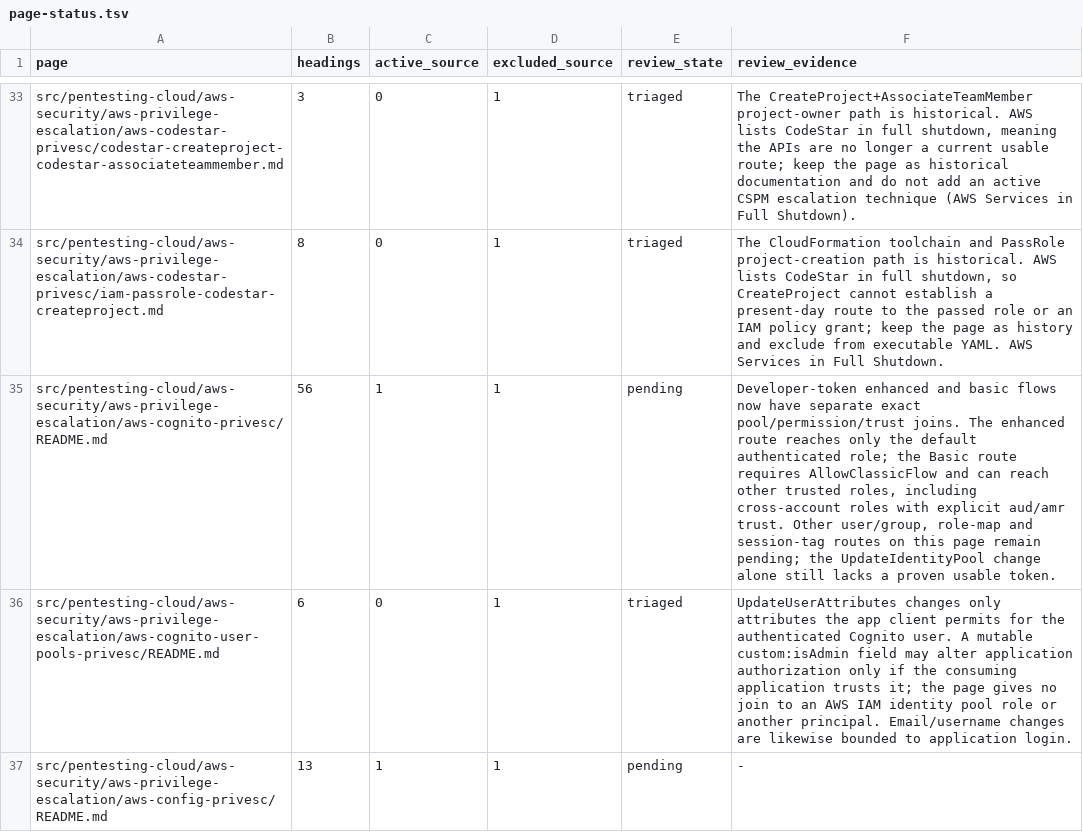
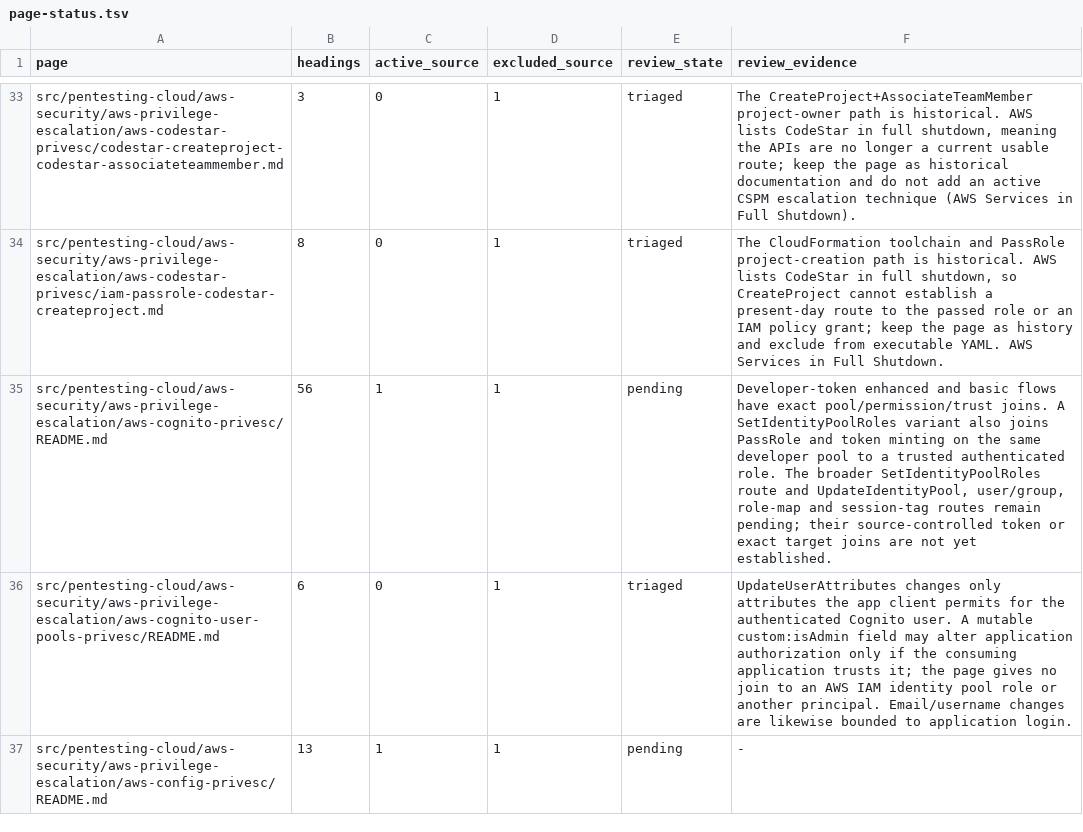
Before and after one commit to peass-ng/Blue-CloudPEASS, a TSV file: work_aws_privesc_review/page-status.tsv, drawn as a sheet; only a part is shown, gaps mark what is left out.

```diff
--- a/work_aws_privesc_review/page-status.tsv
+++ b/work_aws_privesc_review/page-status.tsv
@@ -34,3 +34,3 @@ src/pentesting-cloud/aws-security/aws-privilege-escalation/aws-codestar-privesc/
 src/pentesting-cloud/aws-security/aws-privilege-escalation/aws-codestar-privesc/iam-passrole-codestar-createproject.md	8	0	1	triaged	The CloudFormation toolchain and PassRole project-creation path is historical. AWS lists CodeStar in full shutdown, so CreateProject cannot establish a present-day route to the passed role or an IAM policy grant; keep the page as history and exclude from executable YAML. AWS Services in Full Shutdown.
-src/pentesting-cloud/aws-security/aws-privilege-escalation/aws-cognito-privesc/README.md	56	1	1	pending	Developer-token enhanced and basic flows now have separate exact pool/permission/trust joins. The enhanced route reaches only the default authenticated role; the Basic route requires AllowClassicFlow and can reach other trusted roles, including cross-account roles with explicit aud/amr trust. Other user/group, role-map and session-tag routes on this page remain pending; the UpdateIdentityPool change alone still lacks a proven usable token.
+src/pentesting-cloud/aws-security/aws-privilege-escalation/aws-cognito-privesc/README.md	56	1	1	pending	Developer-token enhanced and basic flows have exact pool/permission/trust joins. A SetIdentityPoolRoles variant also joins PassRole and token minting on the same developer pool to a trusted authenticated role. The broader SetIdentityPoolRoles route and UpdateIdentityPool, user/group, role-map and session-tag routes remain pending; their source-controlled token or exact target joins are not yet established.
 src/pentesting-cloud/aws-security/aws-privilege-escalation/aws-cognito-user-pools-privesc/README.md	6	0	1	triaged	UpdateUserAttributes changes only attributes the app client permits for the authenticated Cognito user. A mutable custom:isAdmin field may alter application authorization only if the consuming application trusts it; the page gives no join to an AWS IAM identity pool role or another principal. Email/username changes are likewise bounded to application login.
```
Also changed, not shown: work_aws_privesc_review/retired-technique-status.tsv, work_aws_privesc_review/technique-status.tsv, 10 other files.
